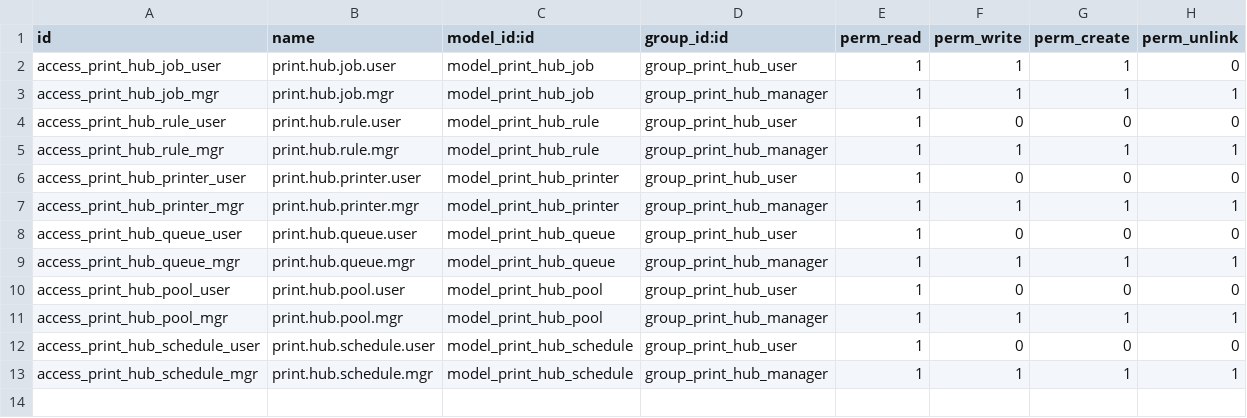
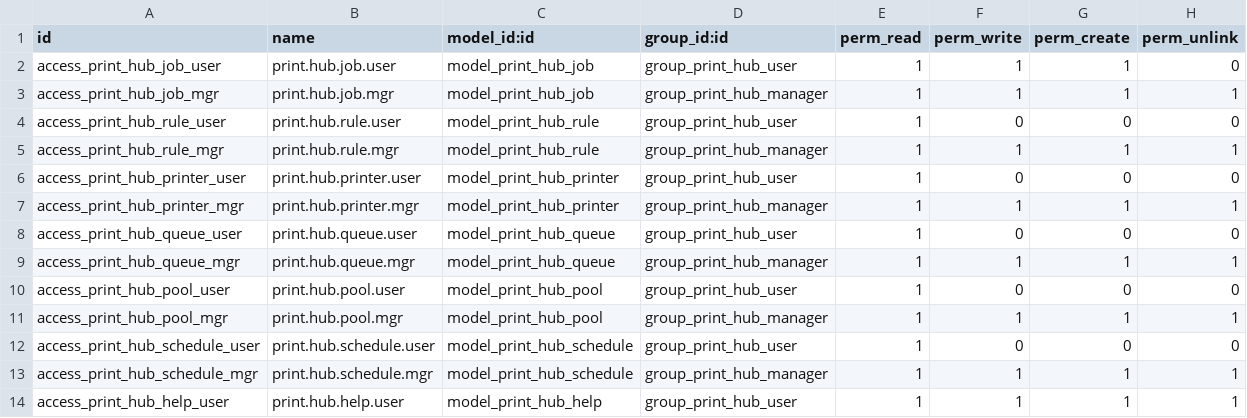
Before and after one commit to yudilee/print-hub, a CSV file: public/sdk/odoo/print_hub_connector/security/ir.model.access.csv, drawn as a sheet.

Commit message:
docs(odoo-hrm): add comprehensive English documentation — README, in-app help view, and static description

```diff
--- a/public/sdk/odoo/print_hub_connector/security/ir.model.access.csv
+++ b/public/sdk/odoo/print_hub_connector/security/ir.model.access.csv
@@ -13 +13,2 @@ access_print_hub_schedule_user,print.hub.schedule.user,model_print_hub_schedule,
 access_print_hub_schedule_mgr,print.hub.schedule.mgr,model_print_hub_schedule,group_print_hub_manager,1,1,1,1
+access_print_hub_help_user,print.hub.help.user,model_print_hub_help,group_print_hub_user,1,1,1,1
```
Also changed, not shown: 7 other files.
